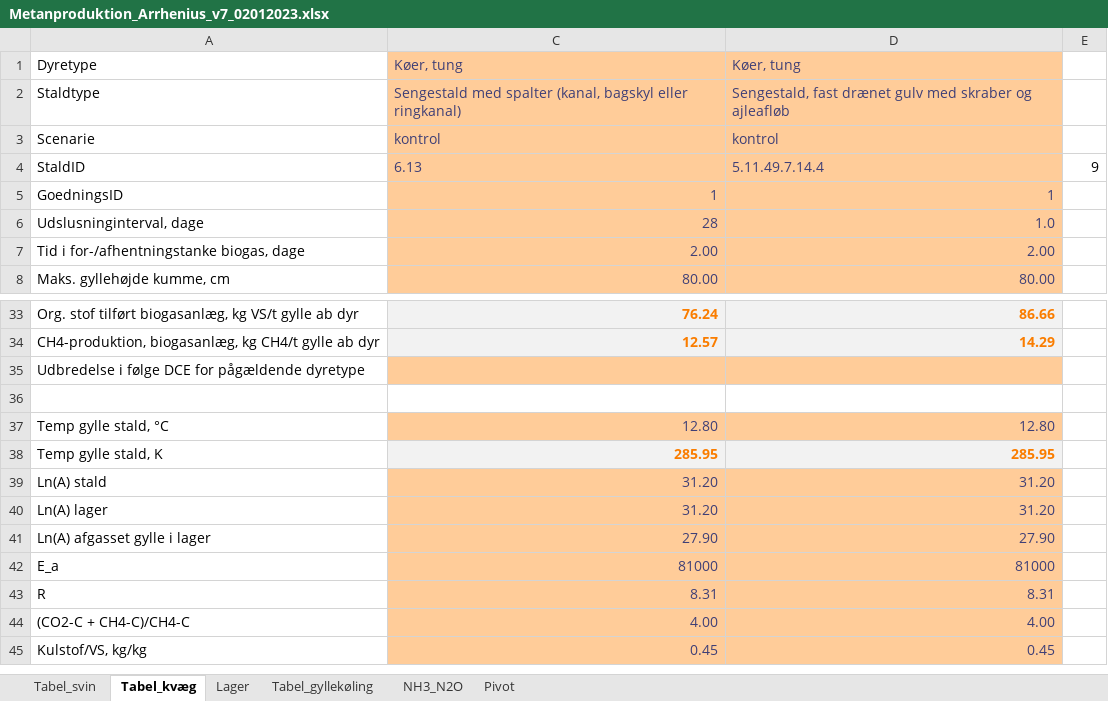
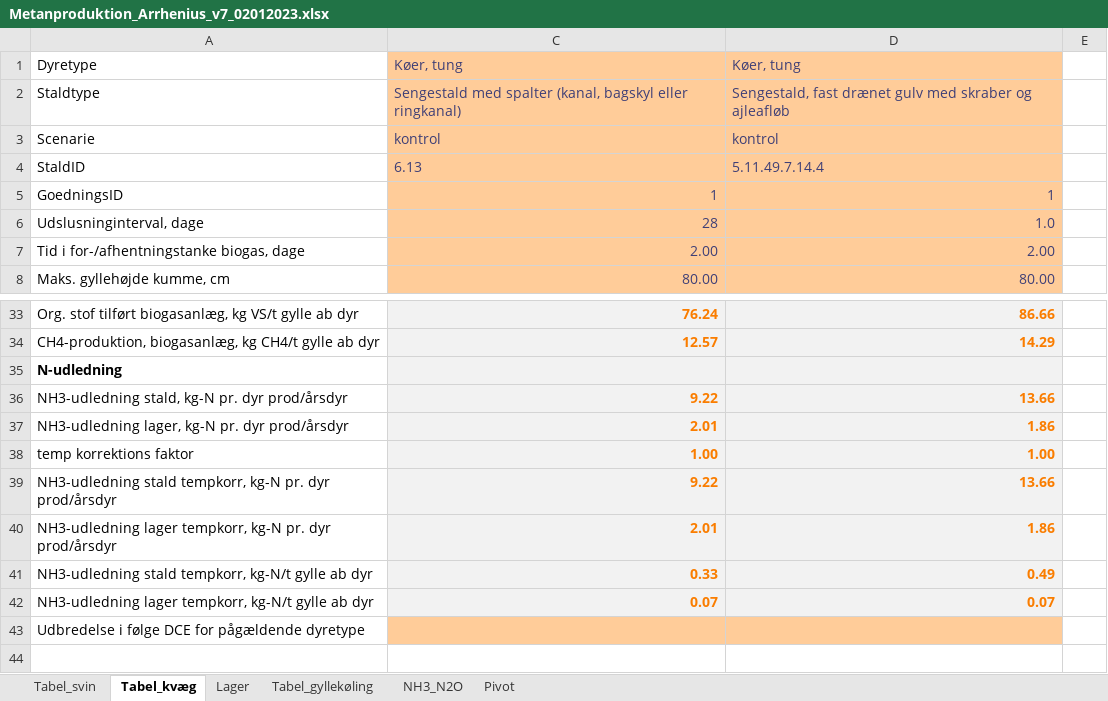
Before and after one commit to AU-BCE-EE/Dalby-2024-KVIK, an Excel workbook: model/Metanproduktion_Arrhenius_v7_02012023.xlsx, sheet Tabel_kvæg, drawn as a sheet; only a part is shown, gaps mark what is left out; the shorter side is filled out with more unchanged rows; values as stored, in another font and other column widths than the file's, no borders; the diff names each change by its address in the sheet, - before the commit and + after, or states it on an @@ line.

```diff
--- a/model/Metanproduktion_Arrhenius_v7_02012023.xlsx (sheet Tabel_kvæg)
+++ b/model/Metanproduktion_Arrhenius_v7_02012023.xlsx (sheet Tabel_kvæg)
-E4: 9
+E4: (empty)
+row 35: N-udledning
+row 36: NH3-udledning stald, kg-N pr. dyr prod/årsdyr | 9.22 | 13.66
+row 37: NH3-udledning lager, kg-N pr. dyr prod/årsdyr | 2.01 | 1.86
+row 38: temp korrektions faktor | 1.00 | 1.00
+row 39: NH3-udledning stald tempkorr, kg-N pr. dyr prod/årsdyr | 9.22 | 13.66
+row 40: NH3-udledning lager tempkorr, kg-N pr. dyr prod/årsdyr | 2.01 | 1.86
+row 41: NH3-udledning stald tempkorr, kg-N/t gylle ab dyr | 0.33 | 0.49
+row 42: NH3-udledning lager tempkorr, kg-N/t gylle ab dyr | 0.07 | 0.07
```
Also changed, not shown: sheet Tabel_svin, formulas that keep their value, hidden cells, 5 other files.
